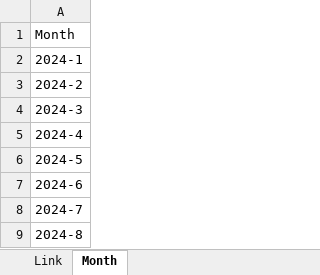
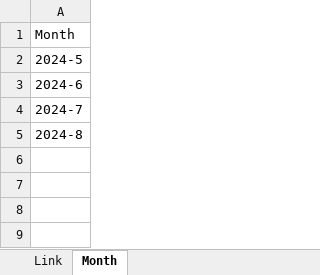
Before and after one commit to mariswarycharan/Chile_Data_Acquisition, an Excel workbook: Control/Control_File.xlsx, sheet Month, drawn as a sheet; values as stored, in another font and other column widths than the file's, no borders; the diff names each change by its address in the sheet, - before the commit and + after, or states it on an @@ line.

```diff
--- a/Control/Control_File.xlsx (sheet Month)
+++ b/Control/Control_File.xlsx (sheet Month)
-row 2: 2024-1
-row 3: 2024-2
-row 4: 2024-3
-row 5: 2024-4
```
Also changed, not shown: 1 other file.
